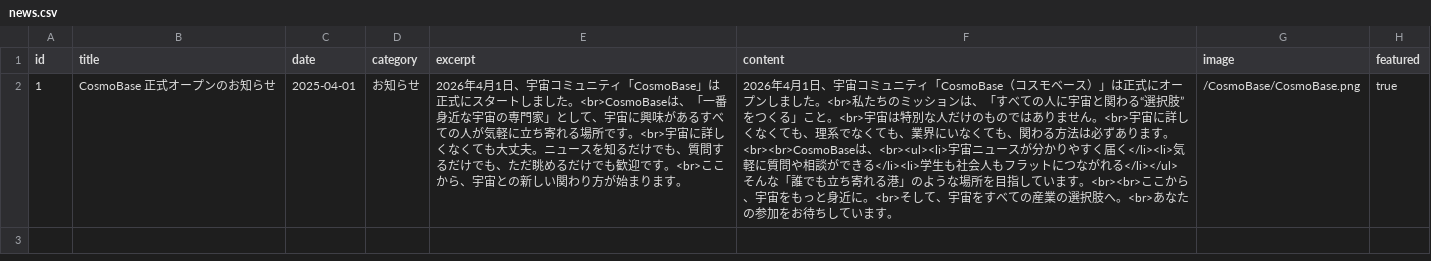
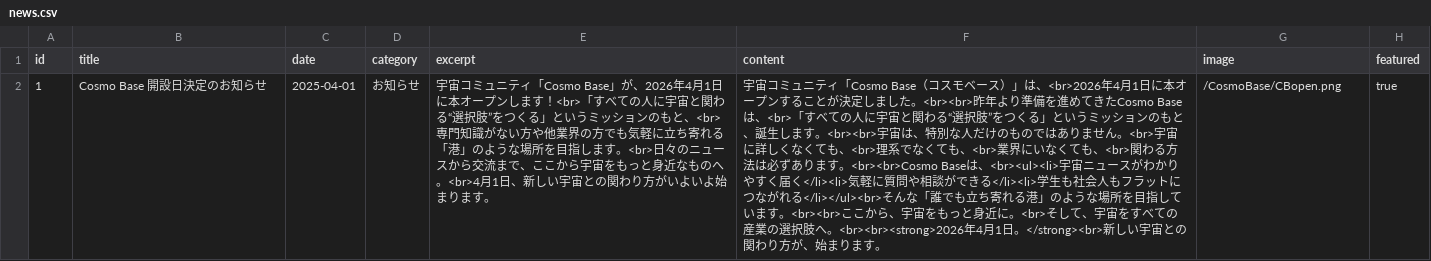
Before and after one commit to FSIFofficial/CosmoBase, a CSV file: data/news.csv, drawn as a sheet; the diff names each change by its address in the sheet, - before the commit and + after, or states it on an @@ line.

Commit message:
Update news.csv

```diff
--- a/data/news.csv
+++ b/data/news.csv
-B2 (title): CosmoBase 正式オープンのお知らせ
+B2 (title): Cosmo Base 開設日決定のお知らせ
-E2 (excerpt): 2026年4月1日、宇宙コミュニティ「CosmoBase」は正式にスタートしました。<br>CosmoBaseは、「一番身近な宇宙の専門家」として、宇宙に興味があるすべての人が気軽に立ち寄れる場所です。<br>宇宙に詳しくなくても大丈夫。ニュースを知るだけでも、質問するだけでも、ただ眺めるだけでも歓迎です。<br>ここから、宇宙との新しい関わり方が始まりま…
+E2 (excerpt): 宇宙コミュニティ「Cosmo Base」が、2026年4月1日に本オープンします！<br>「すべての人に宇宙と関わる“選択肢”をつくる」というミッションのもと、<br>専門知識がない方や他業界の方でも気軽に立ち寄れる「港」のような場所を目指します。<br>日々のニュースから交流まで、ここから宇宙をもっと身近なものへ。<br>4月1日、新しい宇宙との関わり方がいよいよ始まりま…
-F2 (content): 2026年4月1日、宇宙コミュニティ「CosmoBase（コスモベース）」は正式にオープンしました。<br>私たちのミッションは、「すべての人に宇宙と関わる“選択肢”をつくる」こと。<br>宇宙は特別な人だけのものではありません。<br>宇宙に詳しくなくても、理系でなくても、業界にいなくても、関わる方法は必ずあります。<br><br>CosmoBaseは、<br><ul><li>宇宙ニュースが分かりやすく届く</li><li>気軽に質問や相談ができる</li><li>学生も社会人もフラットにつながれる</li></ul>そんな「誰でも立ち寄れる港」のような場所を目指しています。<br><br>ここから、宇宙をもっと身近に。<br>そして、宇宙をすべての産業の選択肢へ。<br>あなたの参加をお待ちしています。
+F2 (content): 宇宙コミュニティ「Cosmo Base（コスモベース）」は、<br>2026年4月1日に本オープンすることが決定しました。<br><br>昨年より準備を進めてきたCosmo Baseは、<br>「すべての人に宇宙と関わる“選択肢”をつくる」というミッションのもと、誕生します。<br><br>宇宙は、特別な人だけのものではありません。<br>宇宙に詳しくなくても、<br>理系でなくても、<br>業界にいなくても、<br>関わる方法は必ずあります。<br><br>Cosmo Baseは、<br><ul><li>宇宙ニュースがわかりやすく届く</li><li>気軽に質問や相談ができる</li><li>学生も社会人もフラットにつながれる</li></ul><br>そんな「誰でも立ち寄れる港」のような場所を目指しています。<br><br>ここから、宇宙をもっと身近に。<br>そして、宇宙をすべての産業の選択肢へ。<br><br><strong>2026年4月1日。</strong><br>新しい宇宙との関わり方が、始まります。
-G2 (image): /CosmoBase/CosmoBase.png
+G2 (image): /CosmoBase/CBopen.png
```
